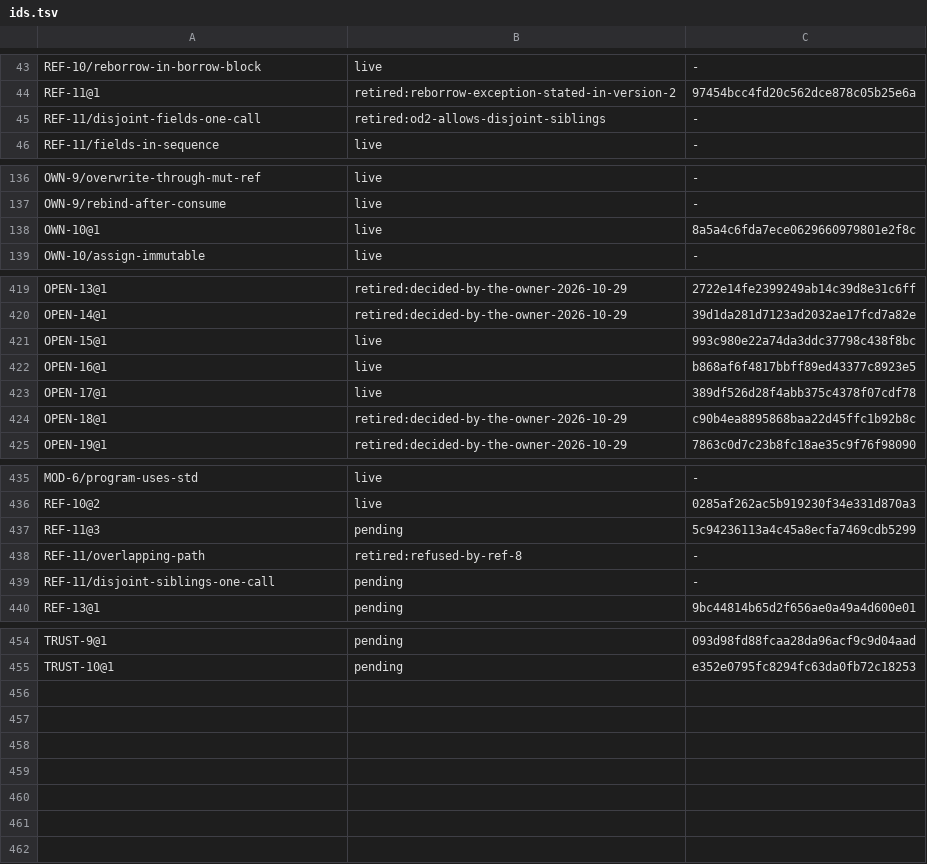
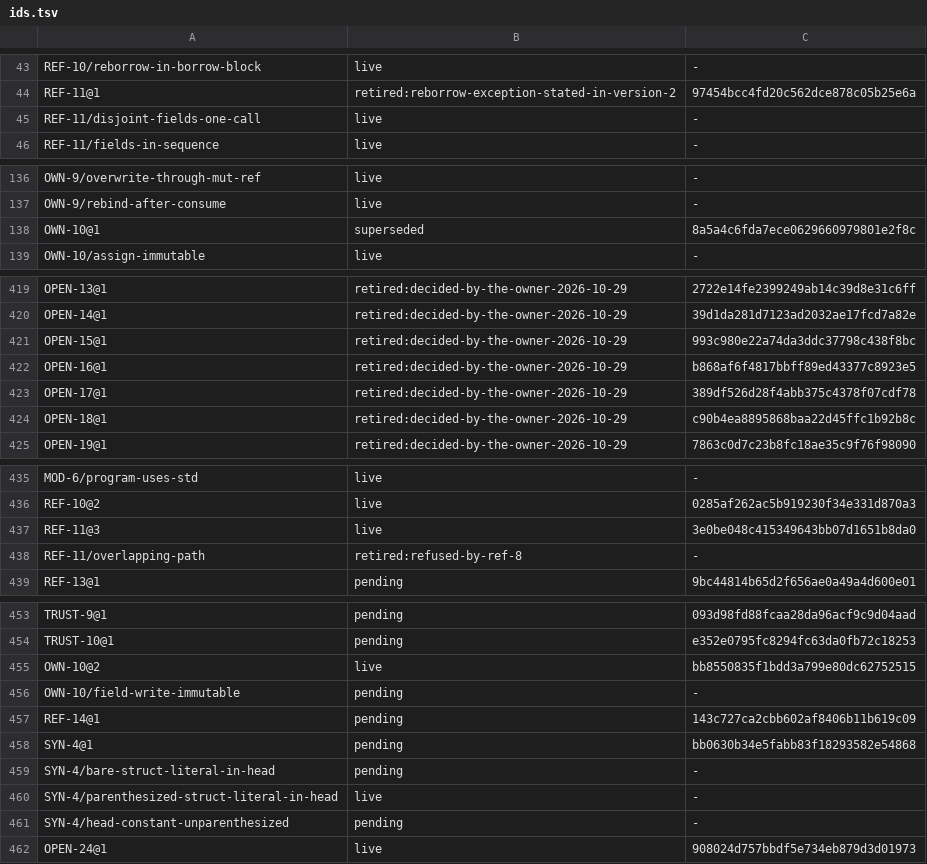
Before and after one commit to unbalancedparentheses/concrete2, a TSV file: docs/spec/ids.tsv, drawn as a sheet; only a part is shown, gaps mark what is left out; the diff covers the shown part only.

Commit message:
spec: record the owner's decisions of 2026-10-29 on OD3 (REF-9 as enforced), OD15 (a: whole-owner freezing, REF-11@3 keyed by the root, tightening OD2's part 2; b: the strict option, REF-14 pending), OD16 (SYN-4, refused unless parenthesized, pending, its record filed) and OD17 (OWN-10@2, pending): ROADMAP rows answered, OPEN-3, OPEN-15, OPEN-16 and OPEN-17 retired, OD24 raised (OPEN-24), E0293's root tag is REF-11@3 again

```diff
--- a/docs/spec/ids.tsv
+++ b/docs/spec/ids.tsv
@@ -44,3 +44,3 @@ REF-10/reborrow-in-borrow-block	live	-
 REF-11@1	retired:reborrow-exception-stated-in-version-2	97454bcc4fd20c562dce878c05b25e6a
-REF-11/disjoint-fields-one-call	retired:od2-allows-disjoint-siblings	-
+REF-11/disjoint-fields-one-call	live	-
 REF-11/fields-in-sequence	live	-
@@ -137,3 +137,3 @@ OWN-9/overwrite-through-mut-ref	live	-
 OWN-9/rebind-after-consume	live	-
-OWN-10@1	live	8a5a4c6fda7ece0629660979801e2f8c
+OWN-10@1	superseded	8a5a4c6fda7ece0629660979801e2f8c
 OWN-10/assign-immutable	live	-
@@ -420,5 +420,5 @@ OPEN-13@1	retired:decided-by-the-owner-2026-10-29	2722e14fe2399249ab14c39d8e31c6
 OPEN-14@1	retired:decided-by-the-owner-2026-10-29	39d1da281d7123ad2032ae17fcd7a82e
-OPEN-15@1	live	993c980e22a74da3ddc37798c438f8bc
-OPEN-16@1	live	b868af6f4817bbff89ed43377c8923e5
-OPEN-17@1	live	389df526d28f4abb375c4378f07cdf78
+OPEN-15@1	retired:decided-by-the-owner-2026-10-29	993c980e22a74da3ddc37798c438f8bc
+OPEN-16@1	retired:decided-by-the-owner-2026-10-29	b868af6f4817bbff89ed43377c8923e5
+OPEN-17@1	retired:decided-by-the-owner-2026-10-29	389df526d28f4abb375c4378f07cdf78
 OPEN-18@1	retired:decided-by-the-owner-2026-10-29	c90b4ea8895868baa22d45ffc1b92b8c
@@ -436,5 +436,4 @@ MOD-6/program-uses-std	live	-
 REF-10@2	live	0285af262ac5b919230f34e331d870a3
-REF-11@3	pending	5c94236113a4c45a8ecfa7469cdb5299
+REF-11@3	live	3e0be048c415349643bb07d1651b8da0
 REF-11/overlapping-path	retired:refused-by-ref-8	-
-REF-11/disjoint-siblings-one-call	pending	-
 REF-13@1	pending	9bc44814b65d2f656ae0a49a4d600e01
@@ -455 +454,9 @@ TRUST-9@1	pending	093d98fd88fcaa28da96acf9c9d04aad
 TRUST-10@1	pending	e352e0795fc8294fc63da0fb72c18253
+OWN-10@2	live	bb8550835f1bdd3a799e80dc62752515
+OWN-10/field-write-immutable	pending	-
+REF-14@1	pending	143c727ca2cbb602af8406b11b619c09
+SYN-4@1	pending	bb0630b34e5fabb83f18293582e54868
+SYN-4/bare-struct-literal-in-head	pending	-
+SYN-4/parenthesized-struct-literal-in-head	live	-
+SYN-4/head-constant-unparenthesized	pending	-
+OPEN-24@1	live	908024d757bbdf5e734eb879d3d01973
```
Also changed, not shown: 1 edited cell elsewhere in this file, docs/spec/rule_sites.tsv, 19 other files.
